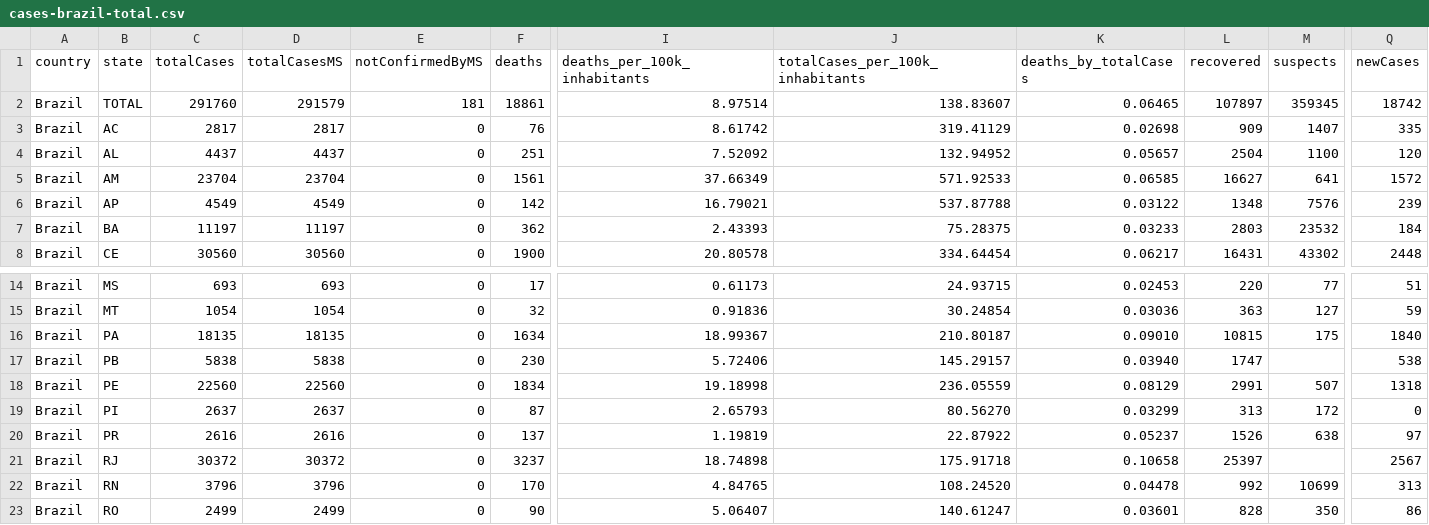
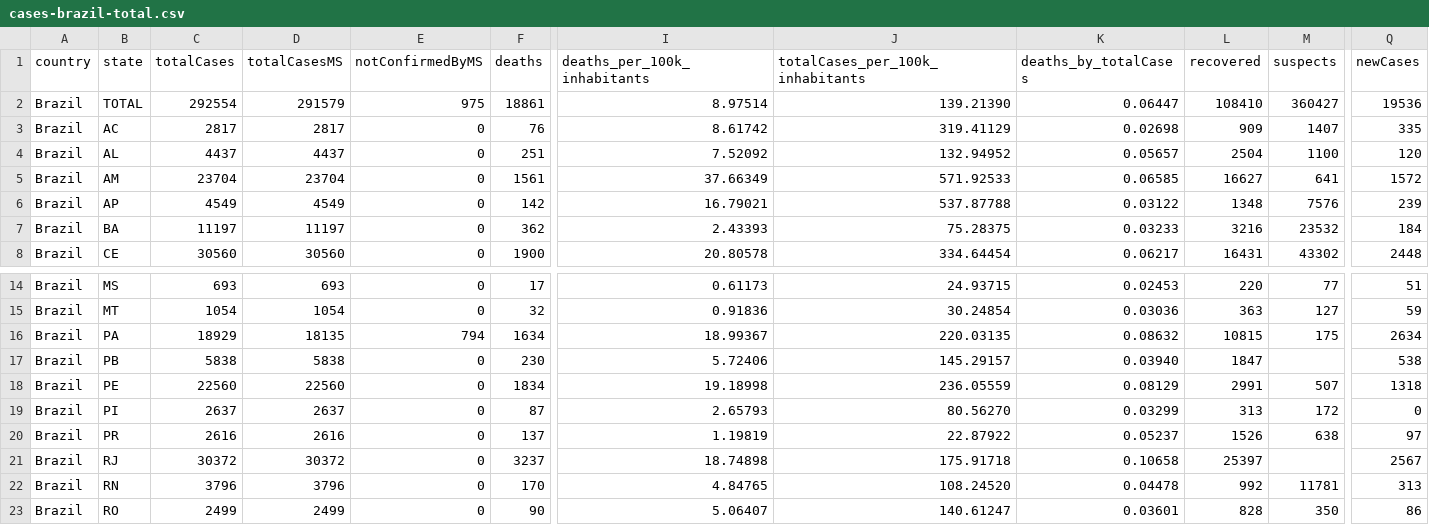
Before and after one commit to vdilego/covid19br, a CSV file: cases-brazil-total.csv, drawn as a sheet; only a part is shown, gaps mark what is left out; the diff names each change by its address in the sheet, - before the commit and + after, or states it on an @@ line.

```diff
--- a/cases-brazil-total.csv
+++ b/cases-brazil-total.csv
-C2 (totalCases): 291760
+C2 (totalCases): 292554
-E2 (notConfirmedByMS): 181
+E2 (notConfirmedByMS): 975
-J2 (totalCases_per_100k_inhabitants): 138.83607
+J2 (totalCases_per_100k_inhabitants): 139.21390
-K2 (deaths_by_totalCases): 0.06465
+K2 (deaths_by_totalCases): 0.06447
-L2 (recovered): 107897
+L2 (recovered): 108410
-M2 (suspects): 359345
+M2 (suspects): 360427
-Q2 (newCases): 18742
+Q2 (newCases): 19536
-L7 (recovered): 2803
+L7 (recovered): 3216
-C16 (totalCases): 18135
+C16 (totalCases): 18929
-E16 (notConfirmedByMS): 0
+E16 (notConfirmedByMS): 794
-J16 (totalCases_per_100k_inhabitants): 210.80187
+J16 (totalCases_per_100k_inhabitants): 220.03135
-K16 (deaths_by_totalCases): 0.09010
+K16 (deaths_by_totalCases): 0.08632
-Q16 (newCases): 1840
+Q16 (newCases): 2634
-L17 (recovered): 1747
+L17 (recovered): 1847
-M22 (suspects): 10699
+M22 (suspects): 11781
```
Also changed, not shown: cases-brazil-cities.csv, cases-brazil-states.csv, 2 other files.
